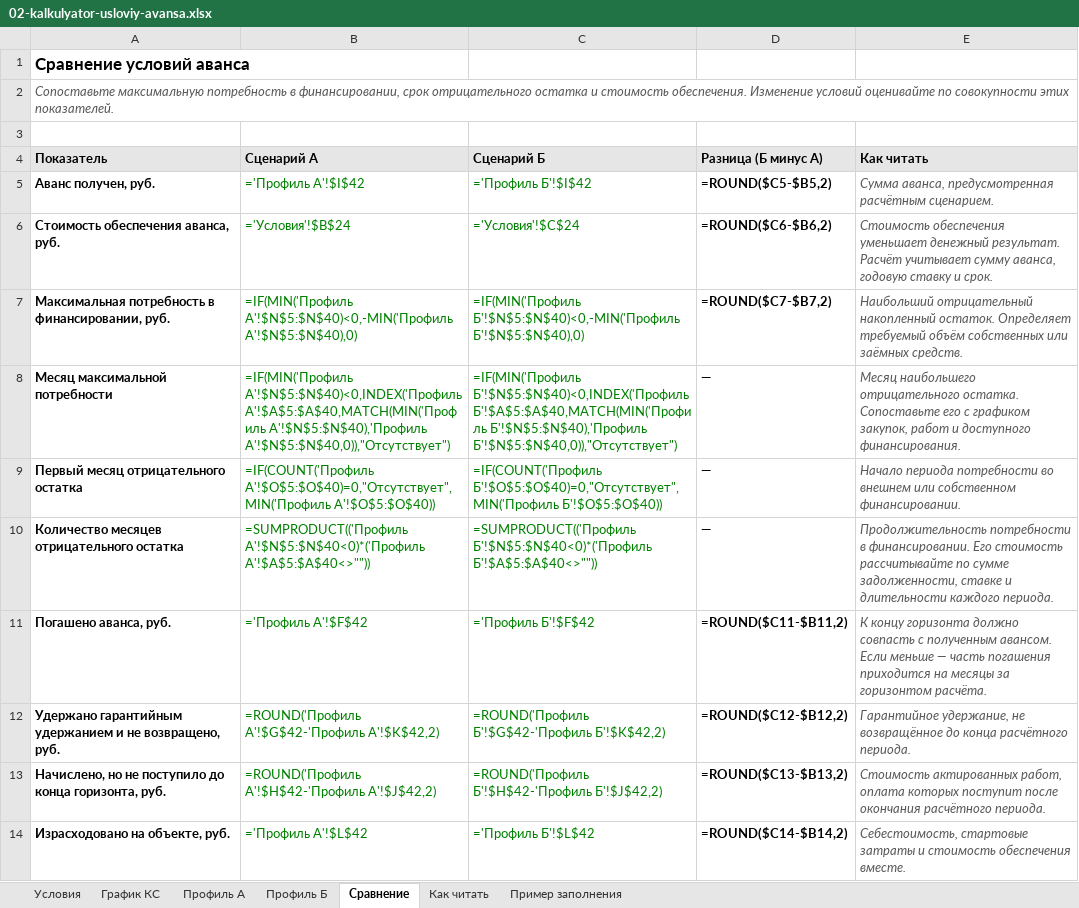
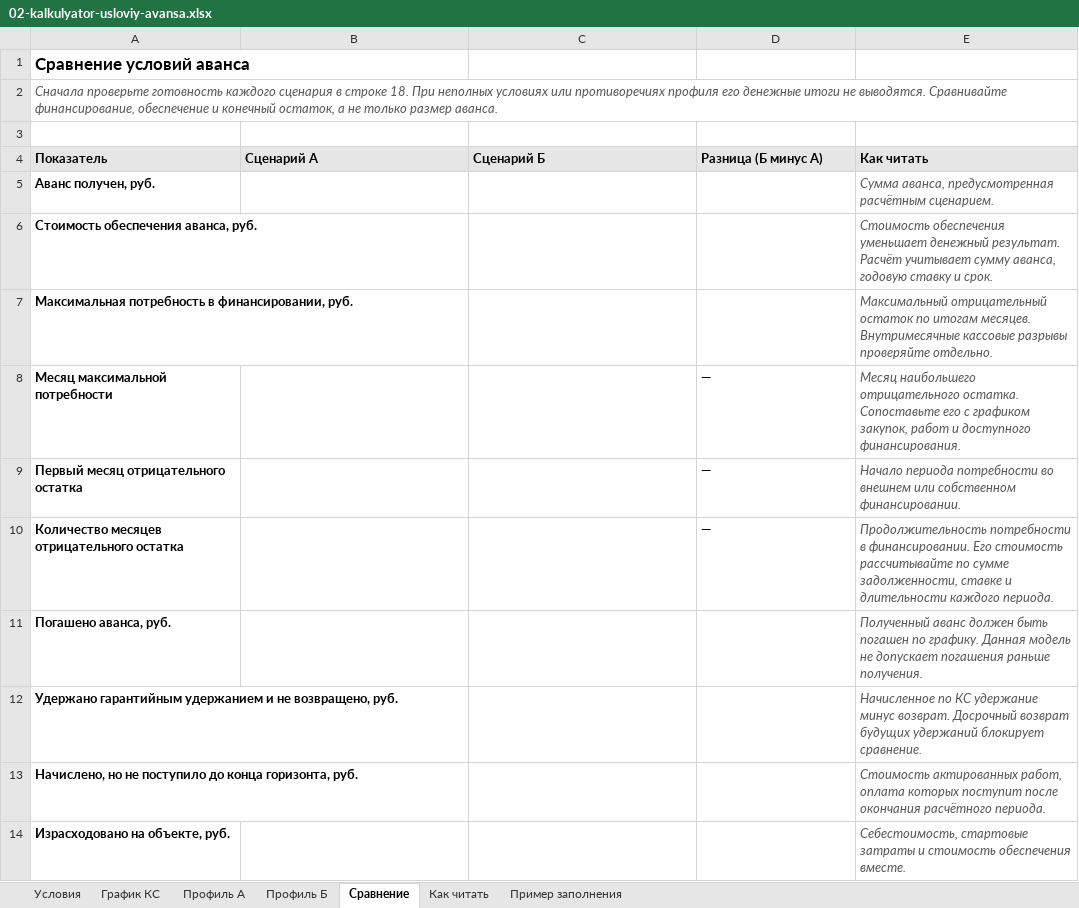
Before and after one commit to pmgpt12-arch/marzhavbetone.ru, an Excel workbook: products-storage/10-avans-usloviya-i-pribyl/02-kalkulyator-usloviy-avansa.xlsx, sheet Сравнение, drawn as a sheet; only a part is shown; values as stored, in another font and other column widths than the file's, no borders; formulas without a stored value are shown as written; the diff covers the shown part only; the diff names each change by its address in the sheet, - before the commit and + after, or states it on an @@ line.

```diff
--- a/products-storage/10-avans-usloviya-i-pribyl/02-kalkulyator-usloviy-avansa.xlsx (sheet Сравнение)
+++ b/products-storage/10-avans-usloviya-i-pribyl/02-kalkulyator-usloviy-avansa.xlsx (sheet Сравнение)
-A2 (Показатель): Сопоставьте максимальную потребность в финансировании, срок отрицательного остатка и стоимость обеспечения. Изменение условий оценивайте по совокупности этих показателей.
+A2 (Показатель): Сначала проверьте готовность каждого сценария в строке 18. При неполных условиях или противоречиях профиля его денежные итоги не выводятся. Сравнивайте финансирование, обеспечение и конечный остаток, а не только размер аванса.
-B5 (Сценарий А): ='Профиль А'!$I$42
+B5 (Сценарий А): (empty)
-C5 (Сценарий Б): ='Профиль Б'!$I$42
+C5 (Сценарий Б): (empty)
-D5 (Разница (Б минус А)): =ROUND($C5-$B5,2)
+D5 (Разница (Б минус А)): (empty)
-B6 (Сценарий А): ='Условия'!$B$24
+B6 (Сценарий А): (empty)
-C6 (Сценарий Б): ='Условия'!$C$24
+C6 (Сценарий Б): (empty)
-D6 (Разница (Б минус А)): =ROUND($C6-$B6,2)
+D6 (Разница (Б минус А)): (empty)
-B7 (Сценарий А): =IF(MIN('Профиль А'!$N$5:$N$40)<0,-MIN('Профиль А'!$N$5:$N$40),0)
+B7 (Сценарий А): (empty)
-C7 (Сценарий Б): =IF(MIN('Профиль Б'!$N$5:$N$40)<0,-MIN('Профиль Б'!$N$5:$N$40),0)
+C7 (Сценарий Б): (empty)
-D7 (Разница (Б минус А)): =ROUND($C7-$B7,2)
+D7 (Разница (Б минус А)): (empty)
-E7 (Как читать): Наибольший отрицательный накопленный остаток. Определяет требуемый объём собственных или заёмных средств.
+E7 (Как читать): Максимальный отрицательный остаток по итогам месяцев. Внутримесячные кассовые разрывы проверяйте отдельно.
-B8 (Сценарий А): =IF(MIN('Профиль А'!$N$5:$N$40)<0,INDEX('Профиль А'!$A$5:$A$40,MATCH(MIN('Профиль А'!$N$5:$N$40),'Профиль А'!$N$5:$N$40,0)),"Отсутствует")
+B8 (Сценарий А): (empty)
-C8 (Сценарий Б): =IF(MIN('Профиль Б'!$N$5:$N$40)<0,INDEX('Профиль Б'!$A$5:$A$40,MATCH(MIN('Профиль Б'!$N$5:$N$40),'Профиль Б'!$N$5:$N$40,0)),"Отсутствует")
+C8 (Сценарий Б): (empty)
-B9 (Сценарий А): =IF(COUNT('Профиль А'!$O$5:$O$40)=0,"Отсутствует",MIN('Профиль А'!$O$5:$O$40))
+B9 (Сценарий А): (empty)
-C9 (Сценарий Б): =IF(COUNT('Профиль Б'!$O$5:$O$40)=0,"Отсутствует",MIN('Профиль Б'!$O$5:$O$40))
+C9 (Сценарий Б): (empty)
-B10 (Сценарий А): =SUMPRODUCT(('Профиль А'!$N$5:$N$40<0)*('Профиль А'!$A$5:$A$40<>""))
+B10 (Сценарий А): (empty)
-C10 (Сценарий Б): =SUMPRODUCT(('Профиль Б'!$N$5:$N$40<0)*('Профиль Б'!$A$5:$A$40<>""))
+C10 (Сценарий Б): (empty)
-B11 (Сценарий А): ='Профиль А'!$F$42
+B11 (Сценарий А): (empty)
-C11 (Сценарий Б): ='Профиль Б'!$F$42
+C11 (Сценарий Б): (empty)
-D11 (Разница (Б минус А)): =ROUND($C11-$B11,2)
+D11 (Разница (Б минус А)): (empty)
-E11 (Как читать): К концу горизонта должно совпасть с полученным авансом. Если меньше — часть погашения приходится на месяцы за горизонтом расчёта.
+E11 (Как читать): Полученный аванс должен быть погашен по графику. Данная модель не допускает погашения раньше получения.
-B12 (Сценарий А): =ROUND('Профиль А'!$G$42-'Профиль А'!$K$42,2)
+B12 (Сценарий А): (empty)
-C12 (Сценарий Б): =ROUND('Профиль Б'!$G$42-'Профиль Б'!$K$42,2)
+C12 (Сценарий Б): (empty)
-D12 (Разница (Б минус А)): =ROUND($C12-$B12,2)
+D12 (Разница (Б минус А)): (empty)
-E12 (Как читать): Гарантийное удержание, не возвращённое до конца расчётного периода.
+E12 (Как читать): Начисленное по КС удержание минус возврат. Досрочный возврат будущих удержаний блокирует сравнение.
-B13 (Сценарий А): =ROUND('Профиль А'!$H$42-'Профиль А'!$J$42,2)
+B13 (Сценарий А): (empty)
-C13 (Сценарий Б): =ROUND('Профиль Б'!$H$42-'Профиль Б'!$J$42,2)
+C13 (Сценарий Б): (empty)
-D13 (Разница (Б минус А)): =ROUND($C13-$B13,2)
+D13 (Разница (Б минус А)): (empty)
-B14 (Сценарий А): ='Профиль А'!$L$42
+B14 (Сценарий А): (empty)
-C14 (Сценарий Б): ='Профиль Б'!$L$42
+C14 (Сценарий Б): (empty)
-D14 (Разница (Б минус А)): =ROUND($C14-$B14,2)
+D14 (Разница (Б минус А)): (empty)
```
Also changed, not shown: 7 edited cells elsewhere in this sheet, sheet Профиль А, sheet Профиль Б, sheet График КС, sheet Пример заполнения, sheet Условия, sheet Как читать, products-storage/10-avans-usloviya-i-pribyl/09-raschet-otrabotannoy-chasti-avansa.xlsx, 20 other files.
